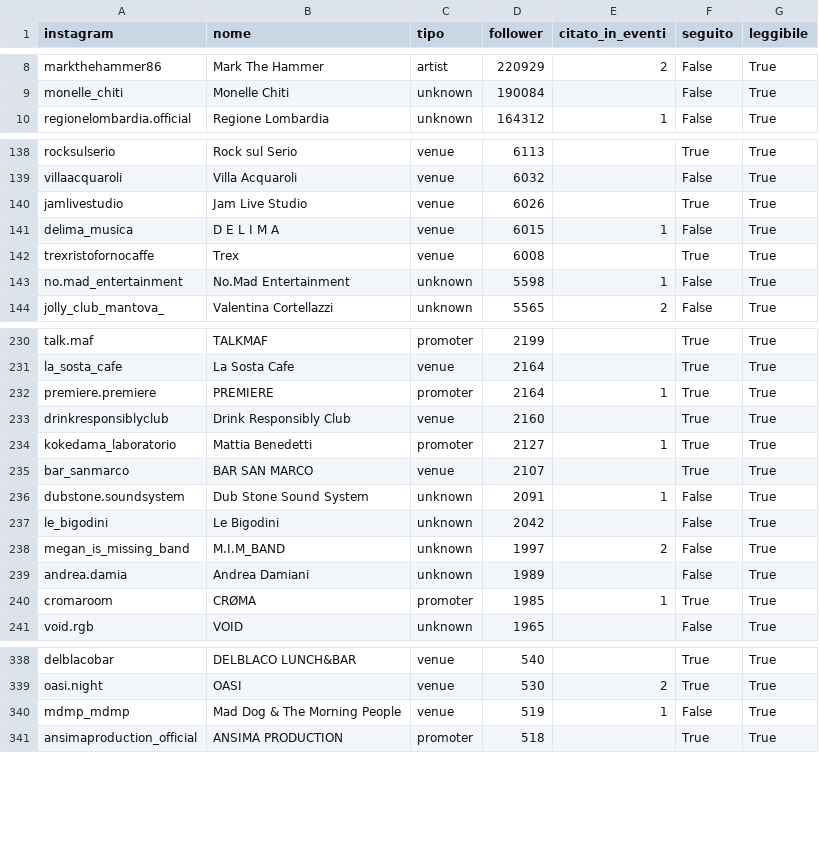
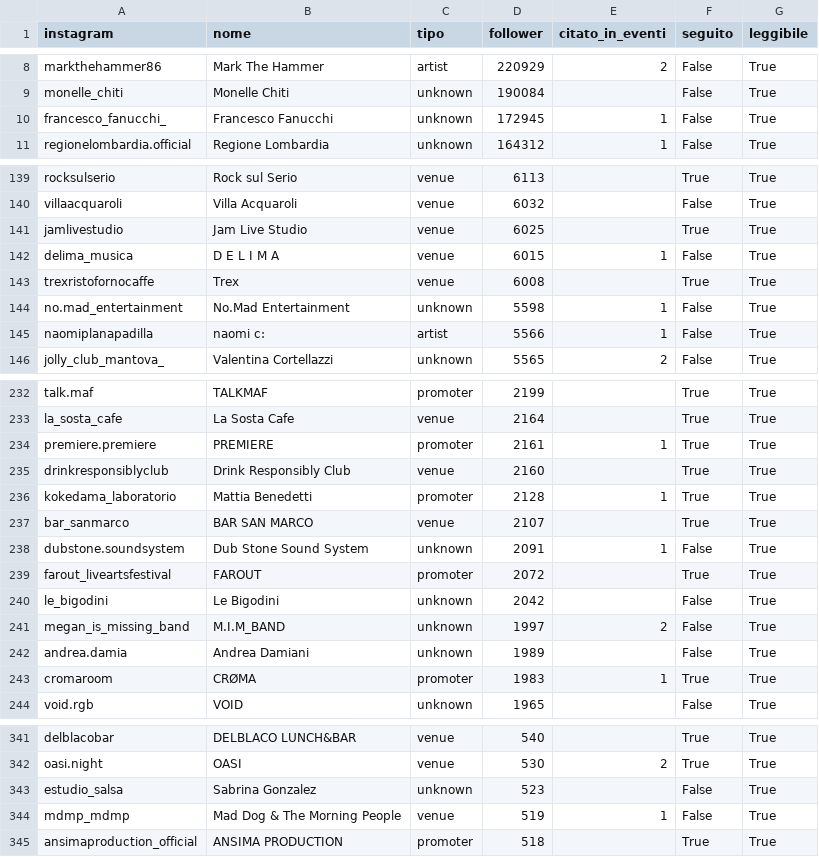
Before and after one commit to filipponoidevents-blip/bergamo-events, a CSV file: cities/bergamo/out/bergamo_profili.csv, drawn as a sheet; only a part is shown, gaps mark what is left out; the diff covers the shown part only.

Commit message:
Aggiorna eventi v2 [skip ci]

```diff
--- a/cities/bergamo/out/bergamo_profili.csv
+++ b/cities/bergamo/out/bergamo_profili.csv
@@ -9,2 +9,3 @@ markthehammer86;Mark The Hammer;artist;220929;2;False;True
 monelle_chiti;Monelle Chiti;unknown;190084;;False;True
+francesco_fanucchi_;Francesco Fanucchi;unknown;172945;1;False;True
 regionelombardia.official;Regione Lombardia;unknown;164312;1;False;True
@@ -139,3 +140,3 @@ rocksulserio;Rock sul Serio;venue;6113;;True;True
 villaacquaroli;Villa Acquaroli;venue;6032;;False;True
-jamlivestudio;Jam Live Studio;venue;6026;;True;True
+jamlivestudio;Jam Live Studio;venue;6025;;True;True
 delima_musica;D E L I M A;venue;6015;1;False;True
@@ -143,2 +144,3 @@ trexristofornocaffe;Trex;venue;6008;;True;True
 no.mad_entertainment;No.Mad Entertainment;unknown;5598;1;False;True
+naomiplanapadilla;naomi c:;artist;5566;1;False;True
 jolly_club_mantova_;Valentina Cortellazzi;unknown;5565;2;False;True
@@ -231,7 +233,8 @@ talk.maf;TALKMAF;promoter;2199;;True;True
 la_sosta_cafe;La Sosta Cafe;venue;2164;;True;True
-premiere.premiere;PREMIERE;promoter;2164;1;True;True
+premiere.premiere;PREMIERE;promoter;2161;1;True;True
 drinkresponsiblyclub;Drink Responsibly Club;venue;2160;;True;True
-kokedama_laboratorio;Mattia Benedetti;promoter;2127;1;True;True
+kokedama_laboratorio;Mattia Benedetti;promoter;2128;1;True;True
 bar_sanmarco;BAR SAN MARCO;venue;2107;;True;True
 dubstone.soundsystem;Dub Stone Sound System;unknown;2091;1;False;True
+farout_liveartsfestival;FAROUT;promoter;2072;;True;True
 le_bigodini;Le Bigodini;unknown;2042;;False;True
@@ -239,3 +242,3 @@ megan_is_missing_band;M.I.M_BAND;unknown;1997;2;False;True
 andrea.damia;Andrea Damiani;unknown;1989;;False;True
-cromaroom;CRØMA;promoter;1985;1;True;True
+cromaroom;CRØMA;promoter;1983;1;True;True
 void.rgb;VOID;unknown;1965;;False;True
@@ -339,2 +342,3 @@ delblacobar;DELBLACO LUNCH&BAR;venue;540;;True;True
 oasi.night;OASI;venue;530;2;True;True
+estudio_salsa;Sabrina Gonzalez;unknown;523;;False;True
 mdmp_mdmp;Mad Dog & The Morning People;venue;519;1;False;True
```
Also changed, not shown: 7 added rows, 4 removed rows and 12 edited cells elsewhere in this file, cities/bergamo/out/bergamo_eventi.csv, cities/bergamo/out/bergamo_locali.csv, 16 other files.
